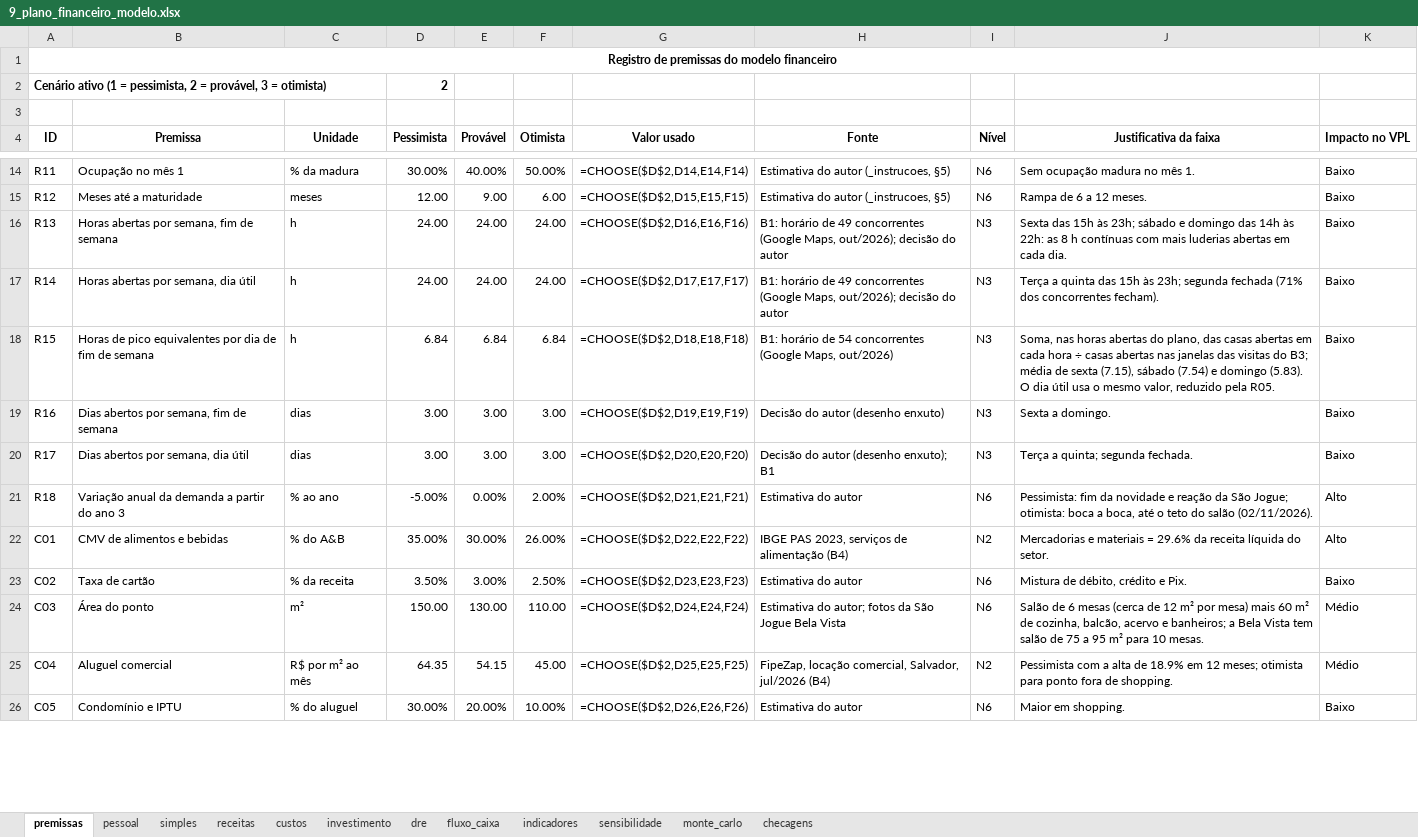
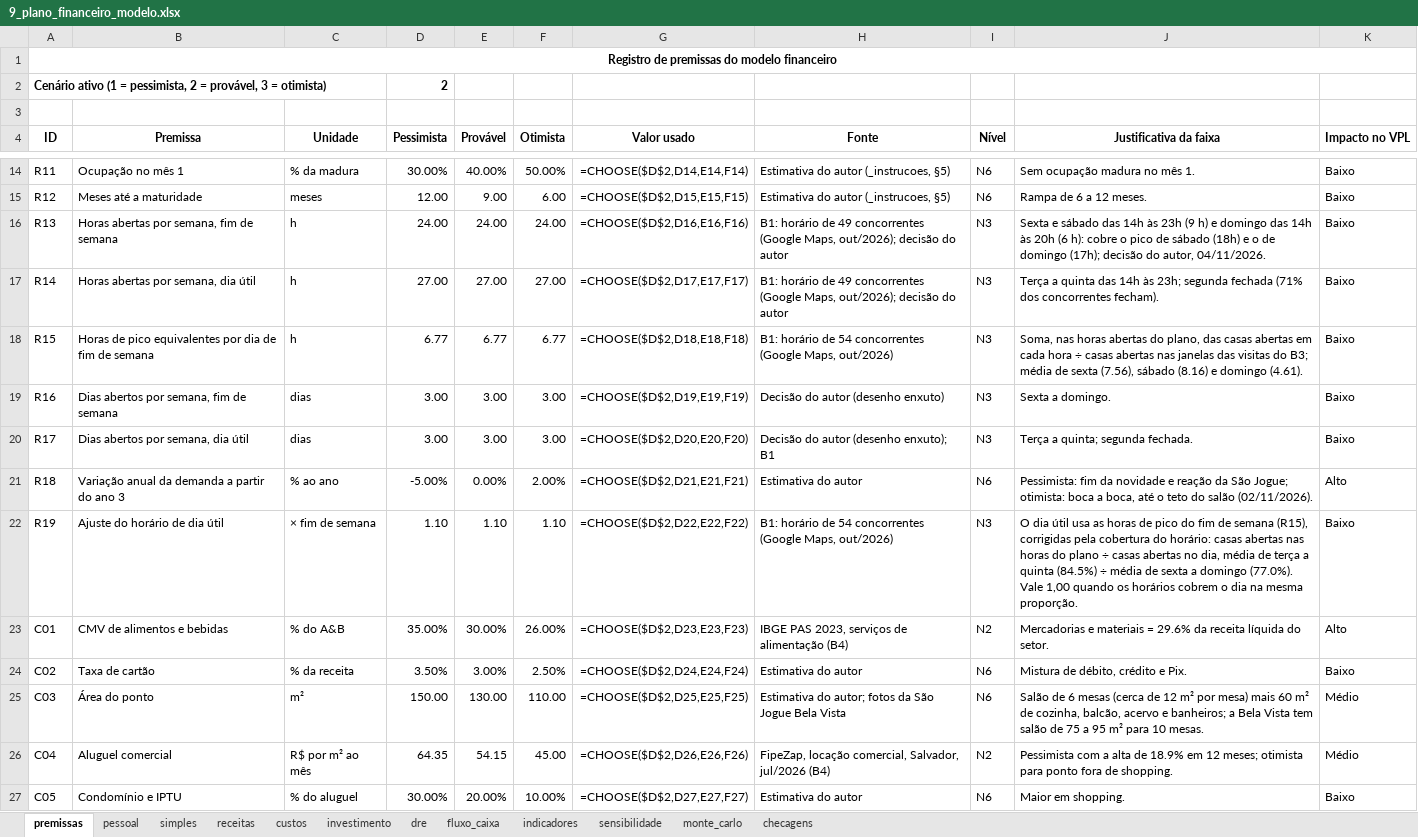
Before and after one commit to eusouopeu/luderia-tcc, an Excel workbook: textos/capitulos/9_plano_financeiro_modelo.xlsx, sheet premissas, drawn as a sheet; only a part is shown, gaps mark what is left out; values as stored, in another font and other column widths than the file's, no borders; formulas without a stored value are shown as written; addresses are those after the commit; the diff covers the shown part only; the diff names each change by its address in the sheet, - before the commit and + after, or states it on an @@ line.

```diff
--- a/textos/capitulos/9_plano_financeiro_modelo.xlsx (sheet premissas)
+++ b/textos/capitulos/9_plano_financeiro_modelo.xlsx (sheet premissas)
-J16 (Justificativa da faixa): Sexta das 15h às 23h; sábado e domingo das 14h às 22h: as 8 h contínuas com mais luderias abertas em cada dia.
+J16 (Justificativa da faixa): Sexta e sábado das 14h às 23h (9 h) e domingo das 14h às 20h (6 h): cobre o pico de sábado (18h) e o de domingo (17h); decisão do autor, 04/11/2026.
-D17 (Pessimista): 24.00
+D17 (Pessimista): 27.00
-E17 (Provável): 24.00
+E17 (Provável): 27.00
-F17 (Otimista): 24.00
+F17 (Otimista): 27.00
-J17 (Justificativa da faixa): …quinta das 15h às 23h;…
+J17 (Justificativa da faixa): …quinta das 14h às 23h;…
-D18 (Pessimista): 6.84
+D18 (Pessimista): 6.77
-E18 (Provável): 6.84
+E18 (Provável): 6.77
-F18 (Otimista): 6.84
+F18 (Otimista): 6.77
-J18 (Justificativa da faixa): …de sexta (7.15), sábado (7.54) e domingo (5.83). O dia útil usa o mesmo valor, reduzido pela R05.
+J18 (Justificativa da faixa): …de sexta (7.56), sábado (8.16) e domingo (4.61).
+row 22: R19 | Ajuste do horário de dia útil | × fim de semana | 1.10 | 1.10 | 1.10 | =CHOOSE($D$2,D22,E22,F22) | B1: horário de 54 concorrentes (Google Maps, out/2026) | N3 | O dia útil usa as horas de pico do fim de semana (R15), corrigidas pela cobertura do horário: casas abertas nas horas do plano ÷ casas abertas no dia, média de terça a quinta (84.5%) ÷ média de sexta a domingo (77.0%). Vale 1,00 quando os horários cobrem o dia na mesma proporção. | Baixo
-G23 (Valor usado): =CHOOSE($D$2,D22,E22,F22)
+G23 (Valor usado): =CHOOSE($D$2,D23,E23,F23)
-G24 (Valor usado): =CHOOSE($D$2,D23,E23,F23)
+G24 (Valor usado): =CHOOSE($D$2,D24,E24,F24)
-G25 (Valor usado): =CHOOSE($D$2,D24,E24,F24)
+G25 (Valor usado): =CHOOSE($D$2,D25,E25,F25)
-G26 (Valor usado): =CHOOSE($D$2,D25,E25,F25)
+G26 (Valor usado): =CHOOSE($D$2,D26,E26,F26)
-G27 (Valor usado): =CHOOSE($D$2,D26,E26,F26)
+G27 (Valor usado): =CHOOSE($D$2,D27,E27,F27)
```
Also changed, not shown: 3 added rows and 23 edited cells elsewhere in this sheet, sheet sensibilidade, sheet custos, sheet pessoal, sheet receitas, sheet dre, sheet monte_carlo, 4 more sheets, 21 other files.
